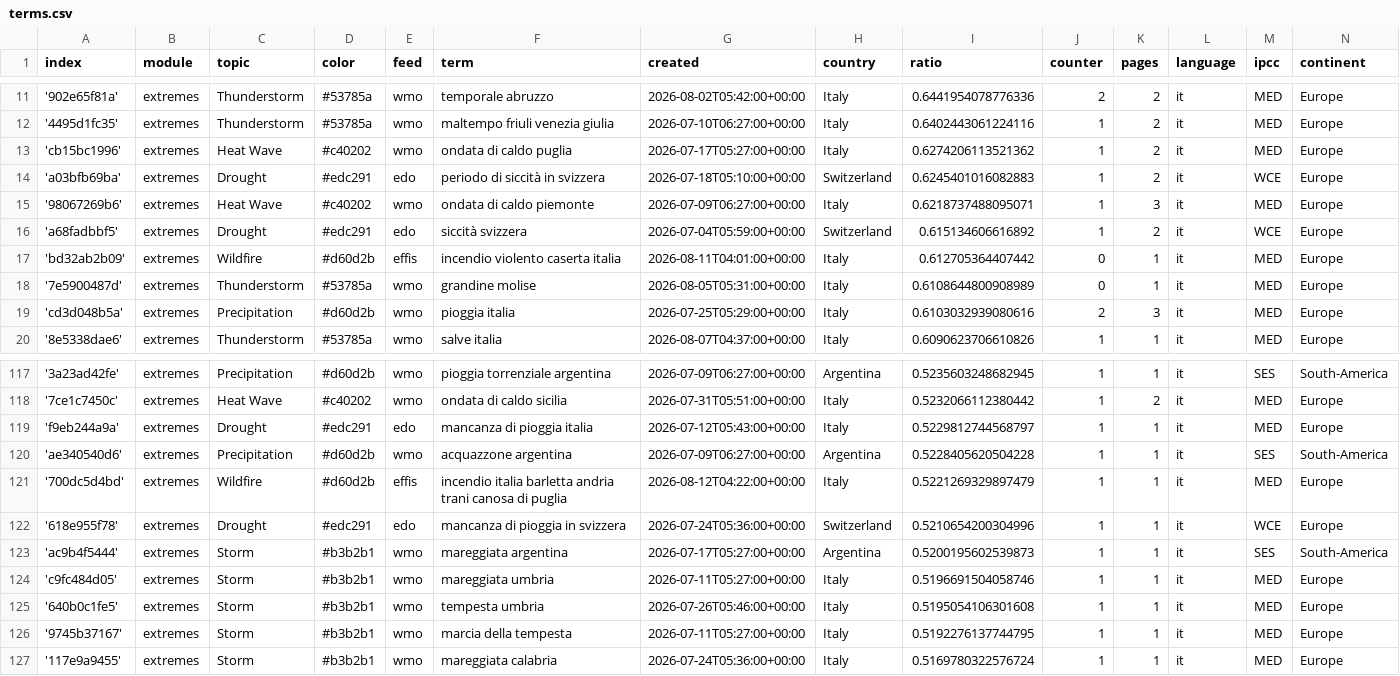
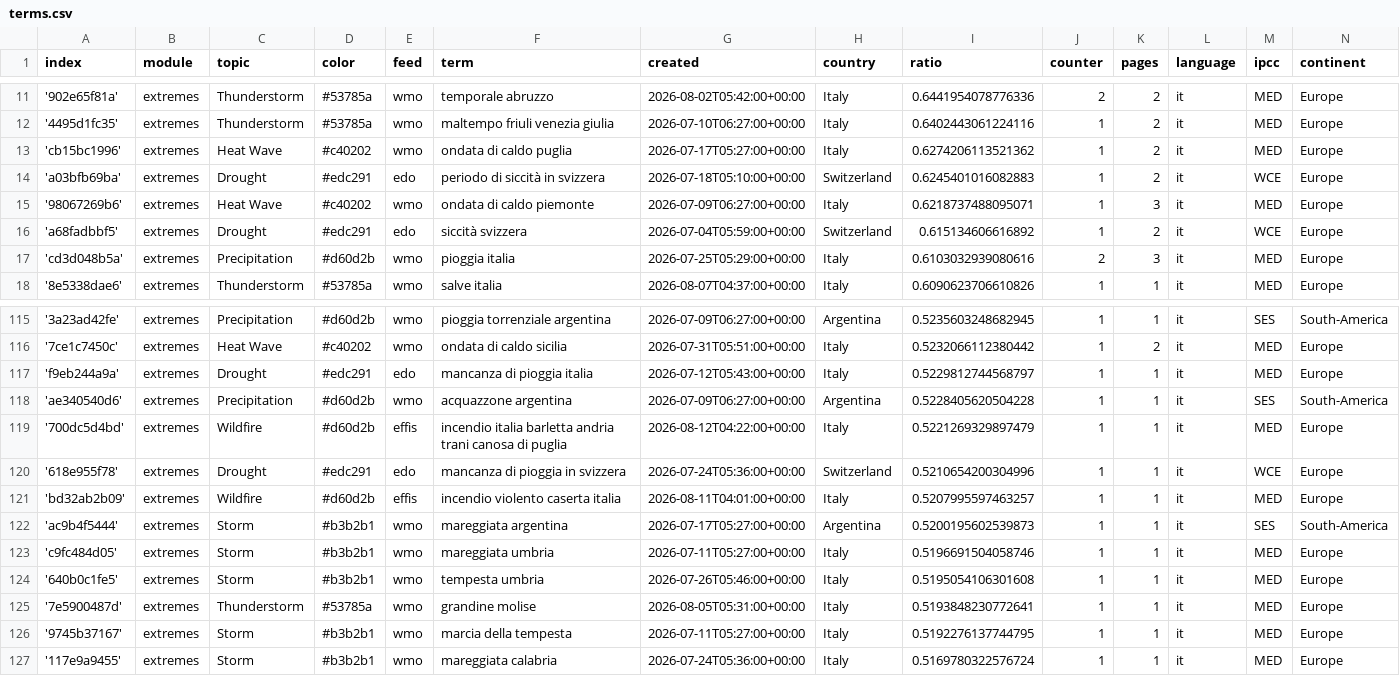
Before and after one commit to annajungfleischnews/italianExtremes, a CSV file: terms.csv, drawn as a sheet; only a part is shown, gaps mark what is left out; removed rows and columns are numbered as before the commit, all else as after; the diff names each change by its address in the sheet, - before the commit and + after, or states it on an @@ line.

Commit message:
Commit from GitHub Actions (harvest:0.0)

```diff
--- a/terms.csv
+++ b/terms.csv
-row 17: 'bd32ab2b09' | extremes | Wildfire | #d60d2b | effis | incendio violento caserta italia | 2026-08-11T04:01:00+00:00 | Italy | 0.612705364407442 | 0 | 1 | it | MED | Europe
-row 18: '7e5900487d' | extremes | Thunderstorm | #53785a | wmo | grandine molise | 2026-08-05T05:31:00+00:00 | Italy | 0.6108644800908989 | 0 | 1 | it | MED | Europe
+row 121: 'bd32ab2b09' | extremes | Wildfire | #d60d2b | effis | incendio violento caserta italia | 2026-08-11T04:01:00+00:00 | Italy | 0.5207995597463257 | 1 | 1 | it | MED | Europe
+row 125: '7e5900487d' | extremes | Thunderstorm | #53785a | wmo | grandine molise | 2026-08-05T05:31:00+00:00 | Italy | 0.5193848230772641 | 1 | 1 | it | MED | Europe
```
